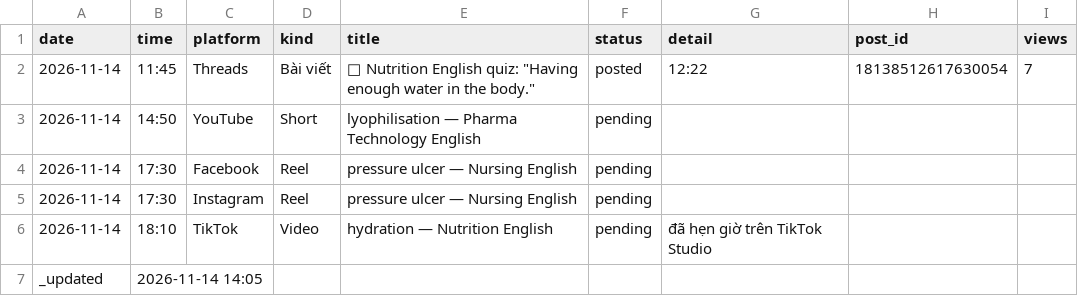
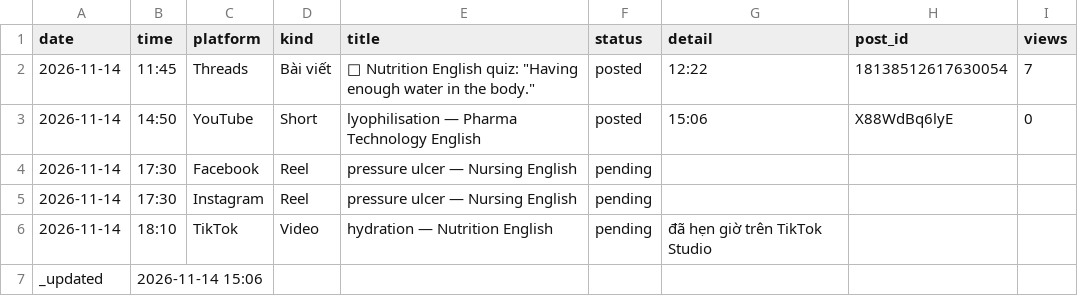
Before and after one commit to ge4uhealthsciences-creator/medvocab-lab, a CSV file: status/today.csv, drawn as a sheet.

```diff
--- a/status/today.csv
+++ b/status/today.csv
@@ -2,3 +2,3 @@ date,time,platform,kind,title,status,detail,post_id,views
 2026-11-14,11:45,Threads,Bài viết,"🥗 Nutrition English quiz: ""Having enough water in the body.""",posted,12:22,18138512617630054,7
-2026-11-14,14:50,YouTube,Short,lyophilisation — Pharma Technology English,pending,,,
+2026-11-14,14:50,YouTube,Short,lyophilisation — Pharma Technology English,posted,15:06,X88WdBq6lyE,0
 2026-11-14,17:30,Facebook,Reel,pressure ulcer — Nursing English,pending,,,
@@ -6,2 +6,2 @@ date,time,platform,kind,title,status,detail,post_id,views
 2026-11-14,18:10,TikTok,Video,hydration — Nutrition English,pending,đã hẹn giờ trên TikTok Studio,,
-_updated,2026-11-14 14:05,,,,,,,
+_updated,2026-11-14 15:06,,,,,,,
```
